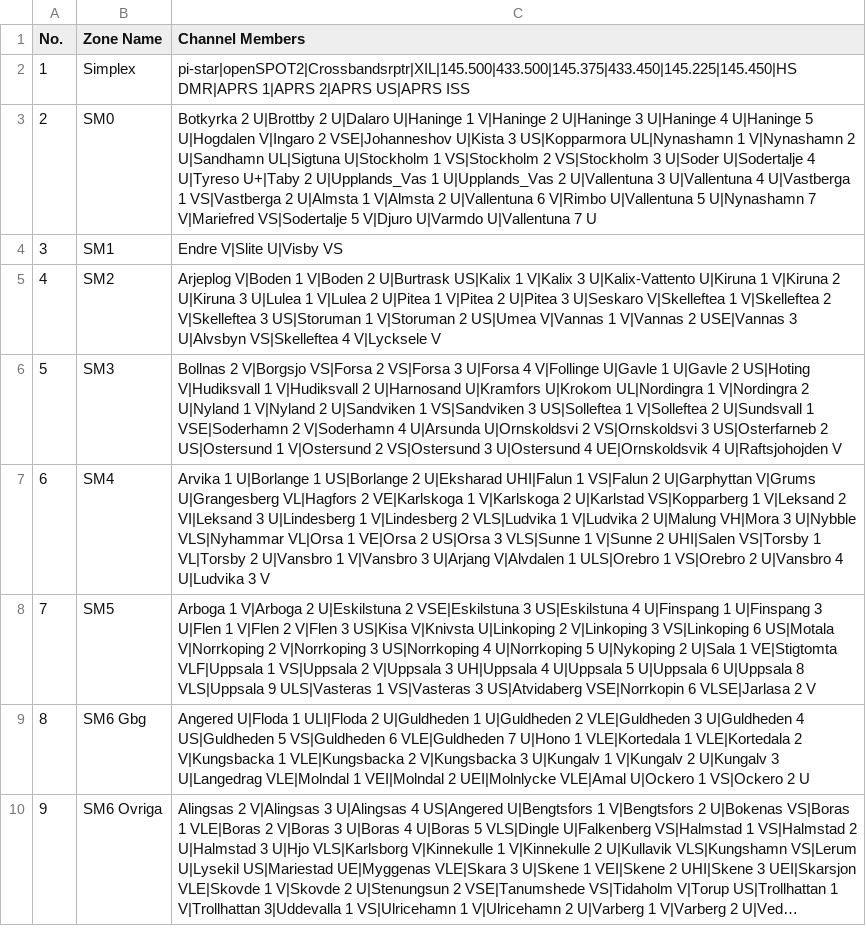
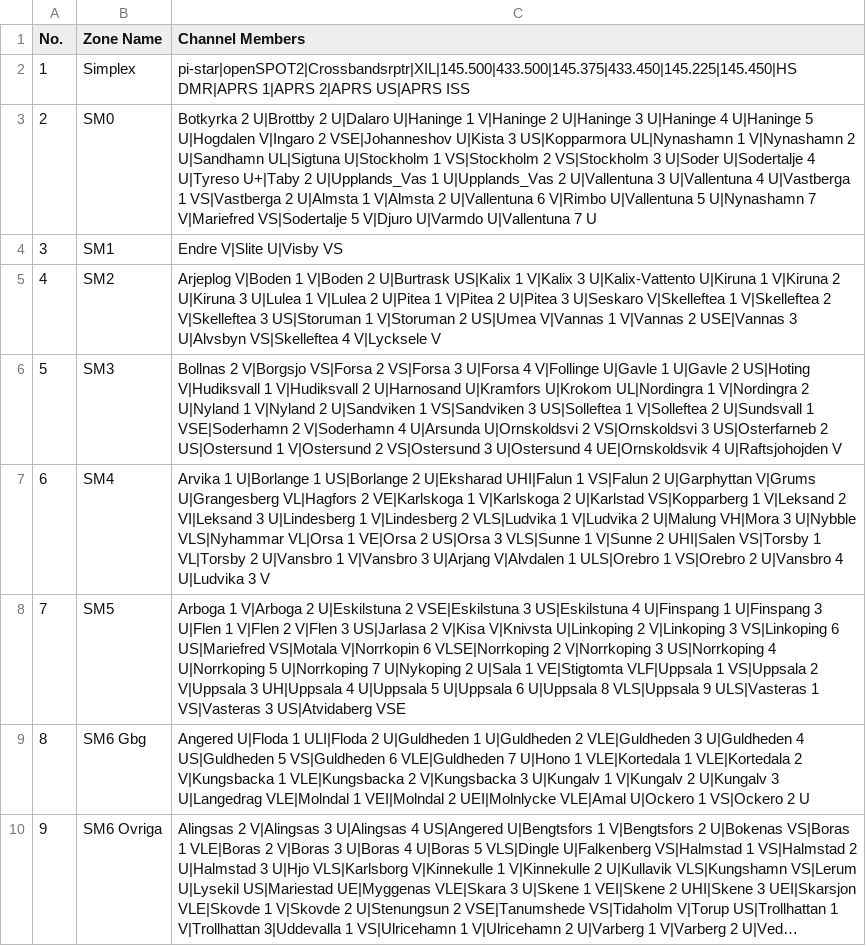
Before and after one commit to sm0rgm/dm32uv, a CSV file: Zone.csv, drawn as a sheet; only a part is shown; long unchanged cells end in ….

Commit message:
Fixat två saknade kanaler i SM5 zonen

```diff
--- a/Zone.csv
+++ b/Zone.csv
@@ -7,3 +7,3 @@ No.,Zone Name,Channel Members
 6,SM4,Arvika 1 U|Borlange 1 US|Borlange 2 U|Eksharad UHI|Falun 1 VS|Falun 2 U|Garphyttan V|Grums U|Grangesberg VL|Hagfors 2 VE|Karlskoga 1 V|Karlskoga 2 U|Karlstad VS|Kopparberg 1 V|Leksand 2 VI|Leksand 3 U|Lindesberg 1 V|Lindesberg 2 VLS|Ludvika 1 V|Ludvika 2 U|Malung VH|Mora 3 U|Nybble VLS|Nyhammar VL|Orsa 1 VE|Orsa 2 US|Orsa 3 VLS|Sunne 1 V|Sunne 2 UHI|Salen VS|Torsby 1 VL|Torsby 2 U|Vansbro 1 V|Vansbro 3 U|Arjang V|Alvdalen 1 ULS|Orebro 1 VS|Orebro 2 U|Vansbro 4 U|Ludvika 3 V
-7,SM5,Arboga 1 V|Arboga 2 U|Eskilstuna 2 VSE|Eskilstuna 3 US|Eskilstuna 4 U|Finspang 1 U|Finspang 3 U|Flen 1 V|Flen 2 V|Flen 3 US|Kisa V|Knivsta U|Linkoping 2 V|Linkoping 3 VS|Linkoping 6 US|Motala V|Norrkoping 2 V|Norrkoping 3 US|Norrkoping 4 U|Norrkoping 5 U|Nykoping 2 U|Sala 1 VE|Stigtomta VLF|Uppsala 1 VS|Uppsala 2 V|Uppsala 3 UH|Uppsala 4 U|Uppsala 5 U|Uppsala 6 U|Uppsala 8 VLS|Uppsala 9 ULS|Vasteras 1 VS|Vasteras 3 US|Atvidaberg VSE|Norrkopin 6 VLSE|Jarlasa 2 V
+7,SM5,Arboga 1 V|Arboga 2 U|Eskilstuna 2 VSE|Eskilstuna 3 US|Eskilstuna 4 U|Finspang 1 U|Finspang 3 U|Flen 1 V|Flen 2 V|Flen 3 US|Jarlasa 2 V|Kisa V|Knivsta U|Linkoping 2 V|Linkoping 3 VS|Linkoping 6 US|Mariefred VS|Motala V|Norrkopin 6 VLSE|Norrkoping 2 V|Norrkoping 3 US|Norrkoping 4 U|Norrkoping 5 U|Norrkoping 7 U|Nykoping 2 U|Sala 1 VE|Stigtomta VLF|Uppsala 1 VS|Uppsala 2 V|Uppsala 3 UH|Uppsala 4 U|Uppsala 5 U|Uppsala 6 U|Uppsala 8 VLS|Uppsala 9 ULS|Vasteras 1 VS|Vasteras 3 US|Atvidaberg VSE
 8,SM6 Gbg,Angered U|Floda 1 ULI|Floda 2 U|Guldheden 1 U|Guldheden 2 VLE|Guldheden 3 U|Guldheden 4 US|Guldheden 5 VS|Guldheden 6 VLE|Guldheden 7 U|Hono 1 VLE|Kortedala 1 VLE|Kortedala 2 V|Kungsbacka 1 VLE|Kungsbacka 2 V|Kungsbacka 3 U|Kungalv 1 V|Kungalv 2 U|Kungalv 3 U|Langedrag VLE|Molndal 1 VEI|Molndal 2 UEI|Molnlycke VLE|Amal U|Ockero 1 VS|Ockero 2 U
```
